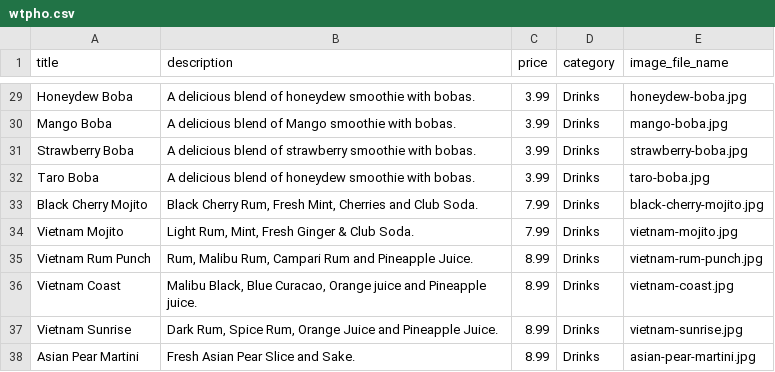
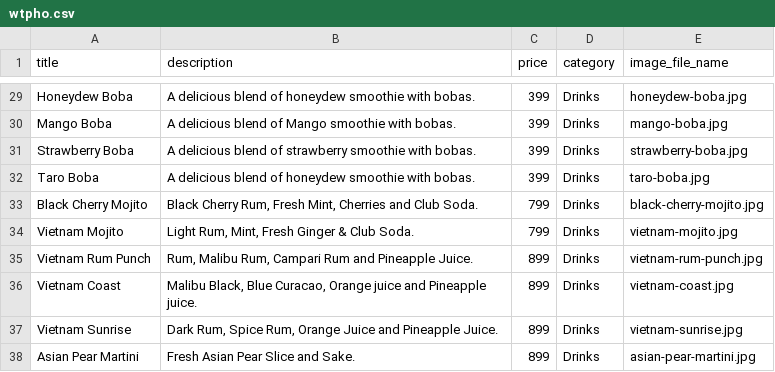
Before and after one commit to benhorne44/fourth_meal, a CSV file: db/wtpho.csv, drawn as a sheet; only a part is shown, gaps mark what is left out; the diff covers the shown part only; the diff names each change by its address in the sheet, - before the commit and + after, or states it on an @@ line.

Commit message:
changes price column in item to cents, and adjusts views to format price

```diff
--- a/db/wtpho.csv
+++ b/db/wtpho.csv
-C29:C32 (price): 3.99
+C29:C32 (price): 399
-C33:C34 (price): 7.99
+C33:C34 (price): 799
-C35:C38 (price): 8.99
+C35:C38 (price): 899
```
Also changed, not shown: 27 edited cells elsewhere in this file, 14 other files.
